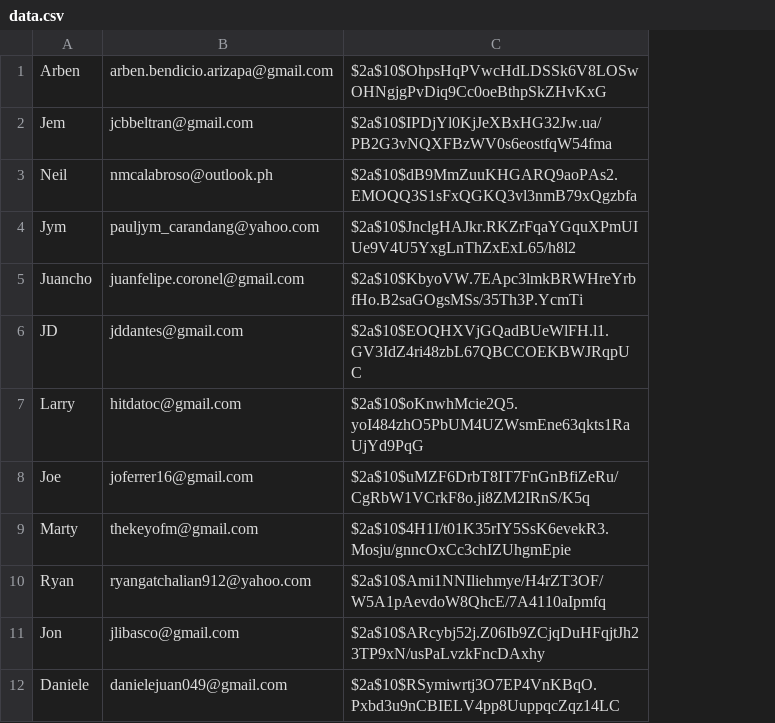
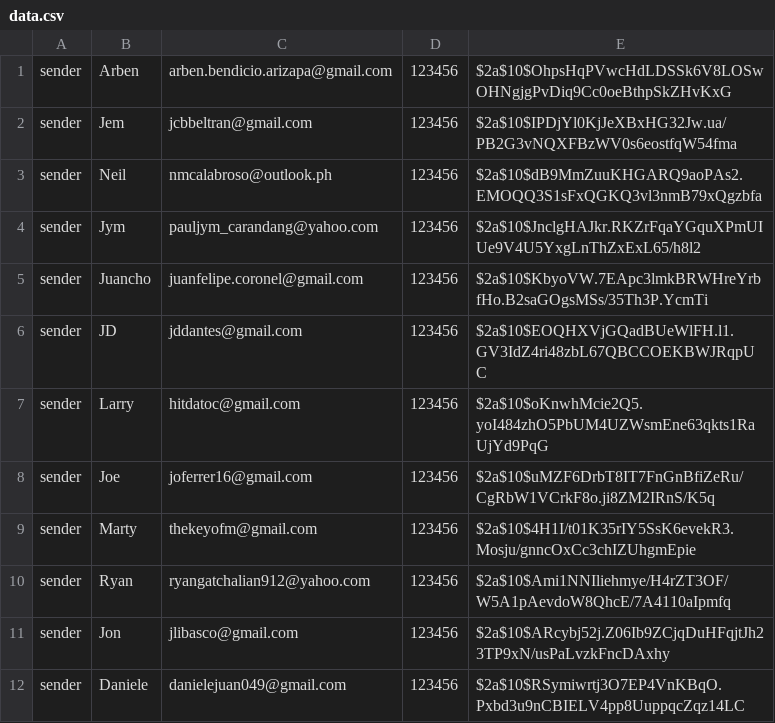
Before and after one commit to itsacezon/fracht, a CSV file: seed/data.csv, drawn as a sheet; only a part is shown; the diff names each change by its address in the sheet, - before the commit and + after, or states it on an @@ line.

```diff
--- a/seed/data.csv
+++ b/seed/data.csv
+column A, rows 1-12: all sender
+column D, rows 1-12: all 123456
```
Also changed, not shown: 8 other files.
